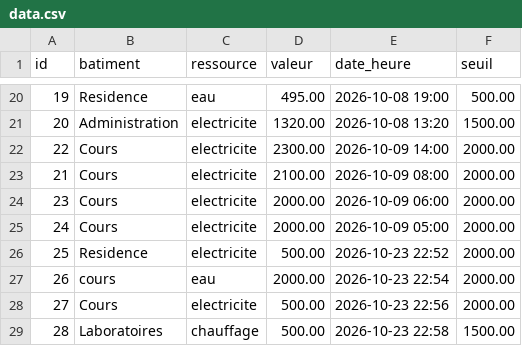
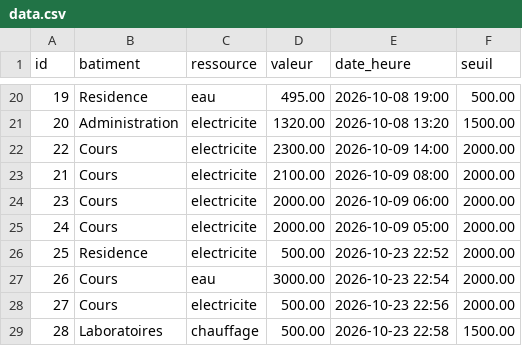
Before and after one commit to bentaherela/EcoCampus, a CSV file: data/data.csv, drawn as a sheet; only a part is shown, gaps mark what is left out.

```diff
--- a/data/data.csv
+++ b/data/data.csv
@@ -26,3 +26,3 @@ id,batiment,ressource,valeur,date_heure,seuil
 25,Residence,electricite,500.00,2026-10-23 22:52,2000.00
-26,cours,eau,2000.00,2026-10-23 22:54,2000.00
+26,Cours,eau,3000.00,2026-10-23 22:54,2000.00
 27,Cours,electricite,500.00,2026-10-23 22:56,2000.00
```
Also changed, not shown: 2 other files.
